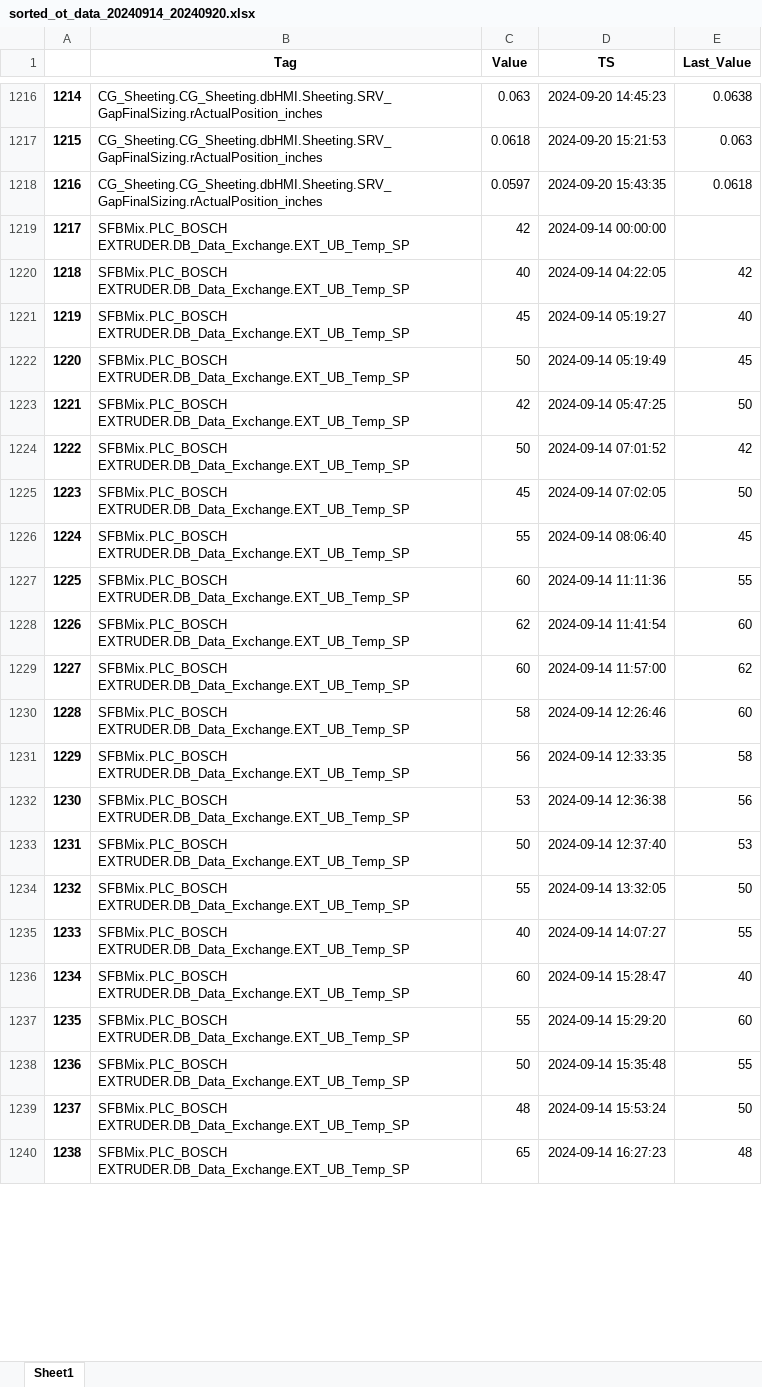
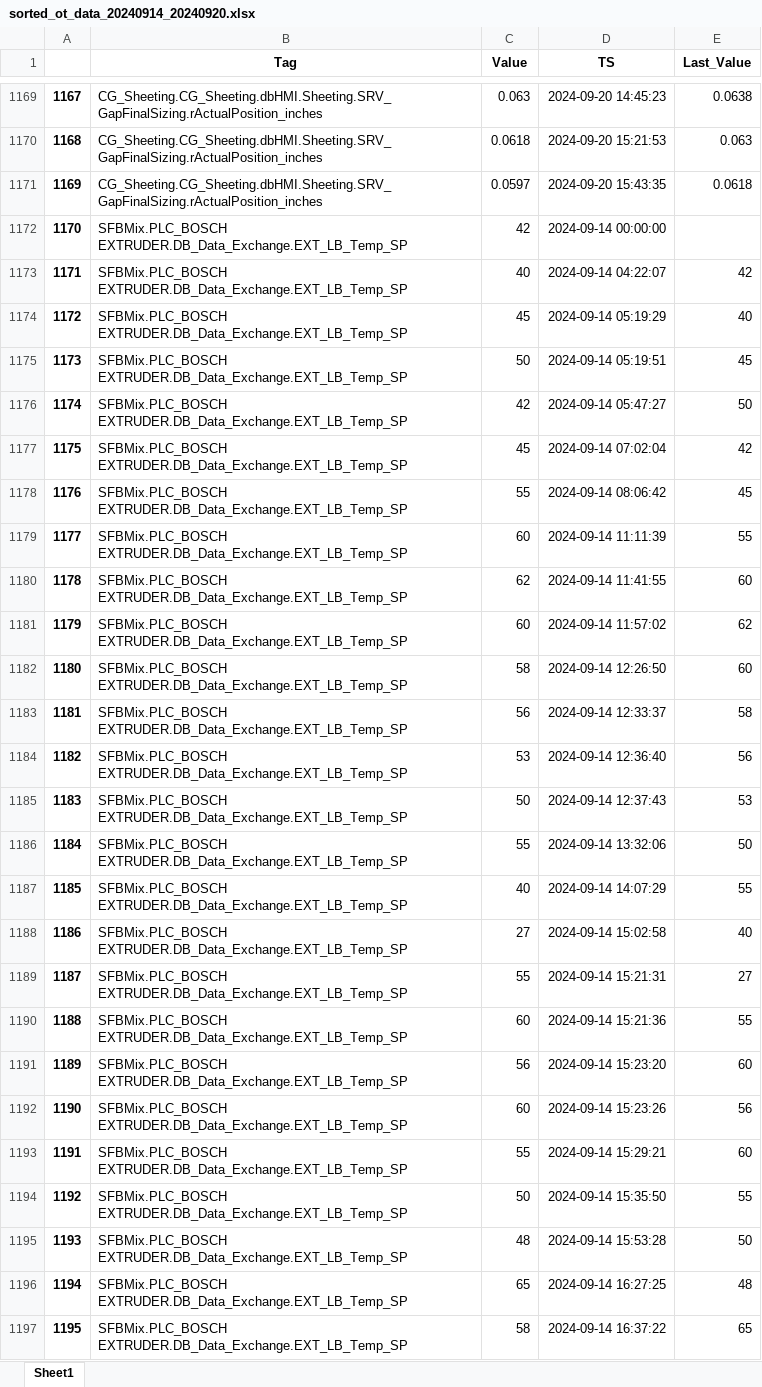
Before and after one commit to klein-wang/TechNow, an Excel workbook: Projects/Mars Thallo/model_value_tracking/output/sorted_ot_data_20240914_20240920.xlsx, sheet Sheet1, drawn as a sheet; only a part is shown, gaps mark what is left out; values as stored, in another font and other column widths than the file's, no borders; removed rows and columns are numbered as before the commit, all else as after; the diff covers the shown part only; the diff names each change by its address in the sheet, - before the commit and + after, or states it on an @@ line.

Commit message:
update value tracking

```diff
--- a/Projects/Mars Thallo/model_value_tracking/output/sorted_ot_data_20240914_20240920.xlsx (sheet Sheet1)
+++ b/Projects/Mars Thallo/model_value_tracking/output/sorted_ot_data_20240914_20240920.xlsx (sheet Sheet1)
@@ column A renumbered between rows 29 and 1202 @@
-B1172:B1176 (Tag): SFBMix.PLC_BOSCH EXTRUDER.DB_Data_Exchange.EXT_UB_Temp_SP
+B1172:B1176 (Tag): SFBMix.PLC_BOSCH EXTRUDER.DB_Data_Exchange.EXT_LB_Temp_SP
-D1173 (TS): 2024-09-14 04:22:05
+D1173 (TS): 2024-09-14 04:22:07
-D1174 (TS): 2024-09-14 05:19:27
+D1174 (TS): 2024-09-14 05:19:29
-D1175 (TS): 2024-09-14 05:19:49
+D1175 (TS): 2024-09-14 05:19:51
-D1176 (TS): 2024-09-14 05:47:25
+D1176 (TS): 2024-09-14 05:47:27
-row 1224: 1222 | SFBMix.PLC_BOSCH EXTRUDER.DB_Data_Exchange.EXT_UB_Temp_SP | 50 | 2024-09-14 07:01:52 | 42
-B1177:B1188 (Tag): SFBMix.PLC_BOSCH EXTRUDER.DB_Data_Exchange.EXT_UB_Temp_SP
+B1177:B1188 (Tag): SFBMix.PLC_BOSCH EXTRUDER.DB_Data_Exchange.EXT_LB_Temp_SP
-D1177 (TS): 2024-09-14 07:02:05
+D1177 (TS): 2024-09-14 07:02:04
-E1177 (Last_Value): 50
+E1177 (Last_Value): 42
-D1178 (TS): 2024-09-14 08:06:40
+D1178 (TS): 2024-09-14 08:06:42
-D1179 (TS): 2024-09-14 11:11:36
+D1179 (TS): 2024-09-14 11:11:39
-D1180 (TS): 2024-09-14 11:41:54
+D1180 (TS): 2024-09-14 11:41:55
-D1181 (TS): 2024-09-14 11:57:00
+D1181 (TS): 2024-09-14 11:57:02
-D1182 (TS): 2024-09-14 12:26:46
+D1182 (TS): 2024-09-14 12:26:50
-D1183 (TS): 2024-09-14 12:33:35
+D1183 (TS): 2024-09-14 12:33:37
-D1184 (TS): 2024-09-14 12:36:38
+D1184 (TS): 2024-09-14 12:36:40
-D1185 (TS): 2024-09-14 12:37:40
+D1185 (TS): 2024-09-14 12:37:43
-D1186 (TS): 2024-09-14 13:32:05
+D1186 (TS): 2024-09-14 13:32:06
-D1187 (TS): 2024-09-14 14:07:27
+D1187 (TS): 2024-09-14 14:07:29
-C1188 (Value): 60
+C1188 (Value): 27
-D1188 (TS): 2024-09-14 15:28:47
+D1188 (TS): 2024-09-14 15:02:58
+row 1189: 1187 | SFBMix.PLC_BOSCH EXTRUDER.DB_Data_Exchange.EXT_LB_Temp_SP | 55 | 2024-09-14 15:21:31 | 27
+row 1190: 1188 | SFBMix.PLC_BOSCH EXTRUDER.DB_Data_Exchange.EXT_LB_Temp_SP | 60 | 2024-09-14 15:21:36 | 55
+row 1191: 1189 | SFBMix.PLC_BOSCH EXTRUDER.DB_Data_Exchange.EXT_LB_Temp_SP | 56 | 2024-09-14 15:23:20 | 60
+row 1192: 1190 | SFBMix.PLC_BOSCH EXTRUDER.DB_Data_Exchange.EXT_LB_Temp_SP | 60 | 2024-09-14 15:23:26 | 56
-B1193:B1196 (Tag): SFBMix.PLC_BOSCH EXTRUDER.DB_Data_Exchange.EXT_UB_Temp_SP
+B1193:B1196 (Tag): SFBMix.PLC_BOSCH EXTRUDER.DB_Data_Exchange.EXT_LB_Temp_SP
-D1193 (TS): 2024-09-14 15:29:20
+D1193 (TS): 2024-09-14 15:29:21
-D1194 (TS): 2024-09-14 15:35:48
+D1194 (TS): 2024-09-14 15:35:50
-D1195 (TS): 2024-09-14 15:53:24
+D1195 (TS): 2024-09-14 15:53:28
-D1196 (TS): 2024-09-14 16:27:23
+D1196 (TS): 2024-09-14 16:27:25
+row 1197: 1195 | SFBMix.PLC_BOSCH EXTRUDER.DB_Data_Exchange.EXT_LB_Temp_SP | 58 | 2024-09-14 16:37:22 | 65
```
Also changed, not shown: other rows of this sheet, 6 other files.
